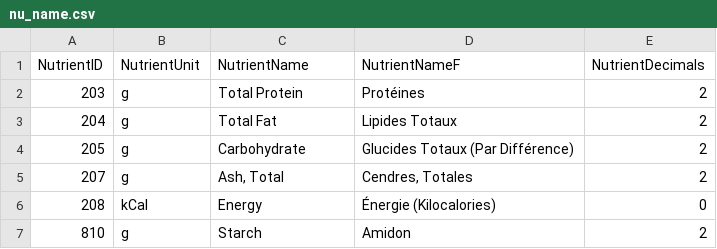
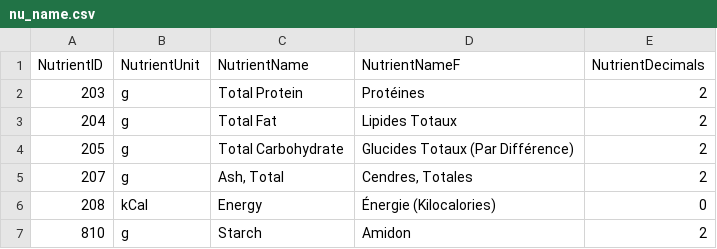
Before and after one commit to echometerain/canada-meal-planner, a CSV file: csv/nu_name.csv, drawn as a sheet; only a part is shown.

```diff
--- a/csv/nu_name.csv
+++ b/csv/nu_name.csv
@@ -3,3 +3,3 @@ NutrientID,NutrientUnit,NutrientName,NutrientNameF,NutrientDecimals
 204,g,Total Fat,Lipides Totaux,2
-205,g,Carbohydrate,Glucides Totaux (Par Différence),2
+205,g,Total Carbohydrate,Glucides Totaux (Par Différence),2
 207,g,"Ash, Total","Cendres, Totales",2
```
Also changed, not shown: 1 other file.
